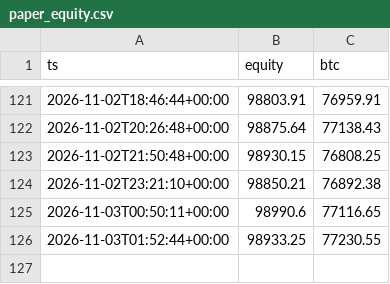
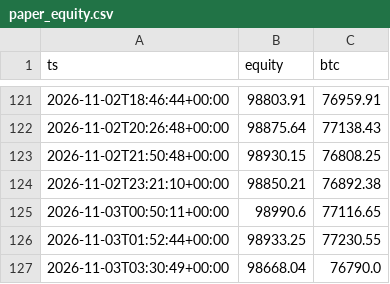
Before and after one commit to Jendidi/crypto-paper-bot, a CSV file: paper_equity.csv, drawn as a sheet; only a part is shown, gaps mark what is left out; the diff names each change by its address in the sheet, - before the commit and + after, or states it on an @@ line.

```diff
--- a/paper_equity.csv
+++ b/paper_equity.csv
+row 127: 2026-11-03T03:30:49+00:00 | 98668.04 | 76790.0
```
Also changed, not shown: 2 other files.
